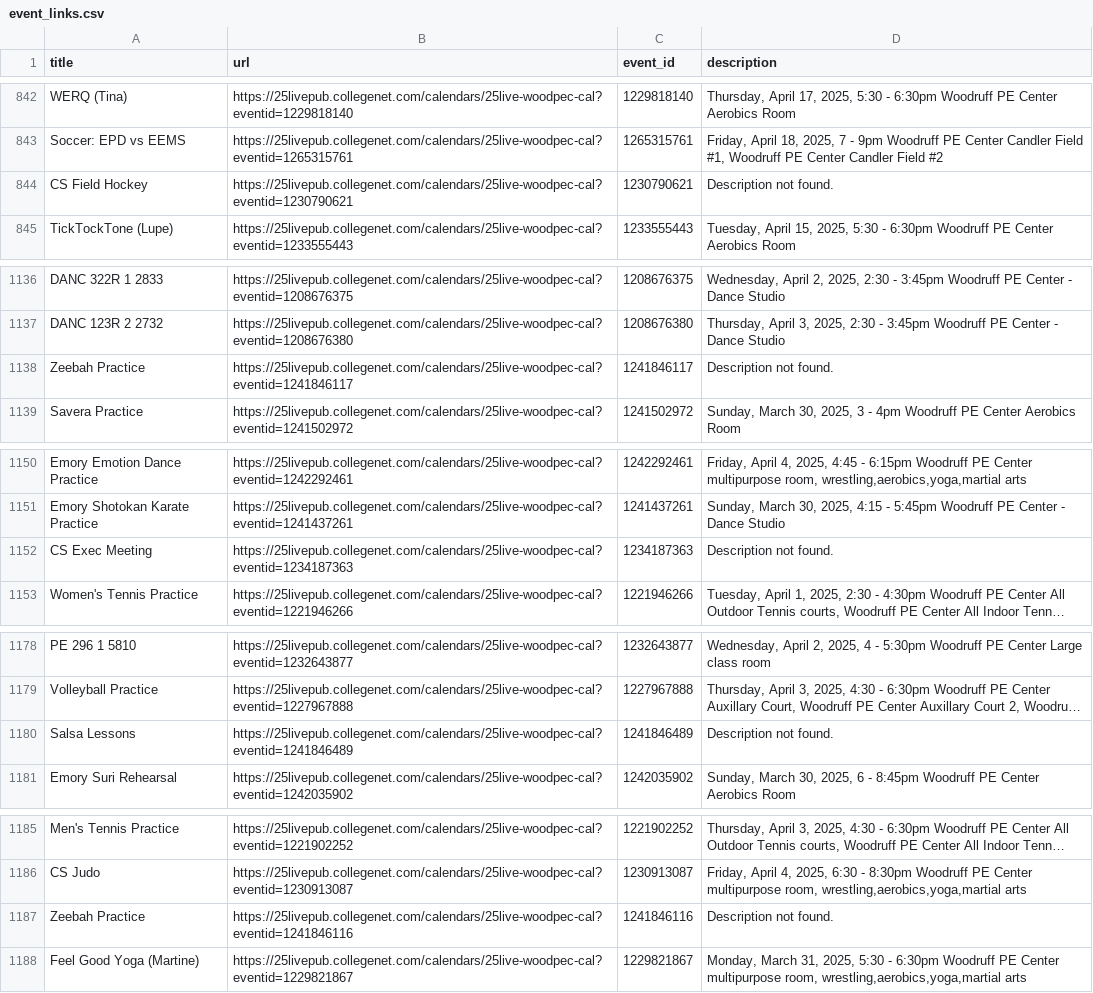
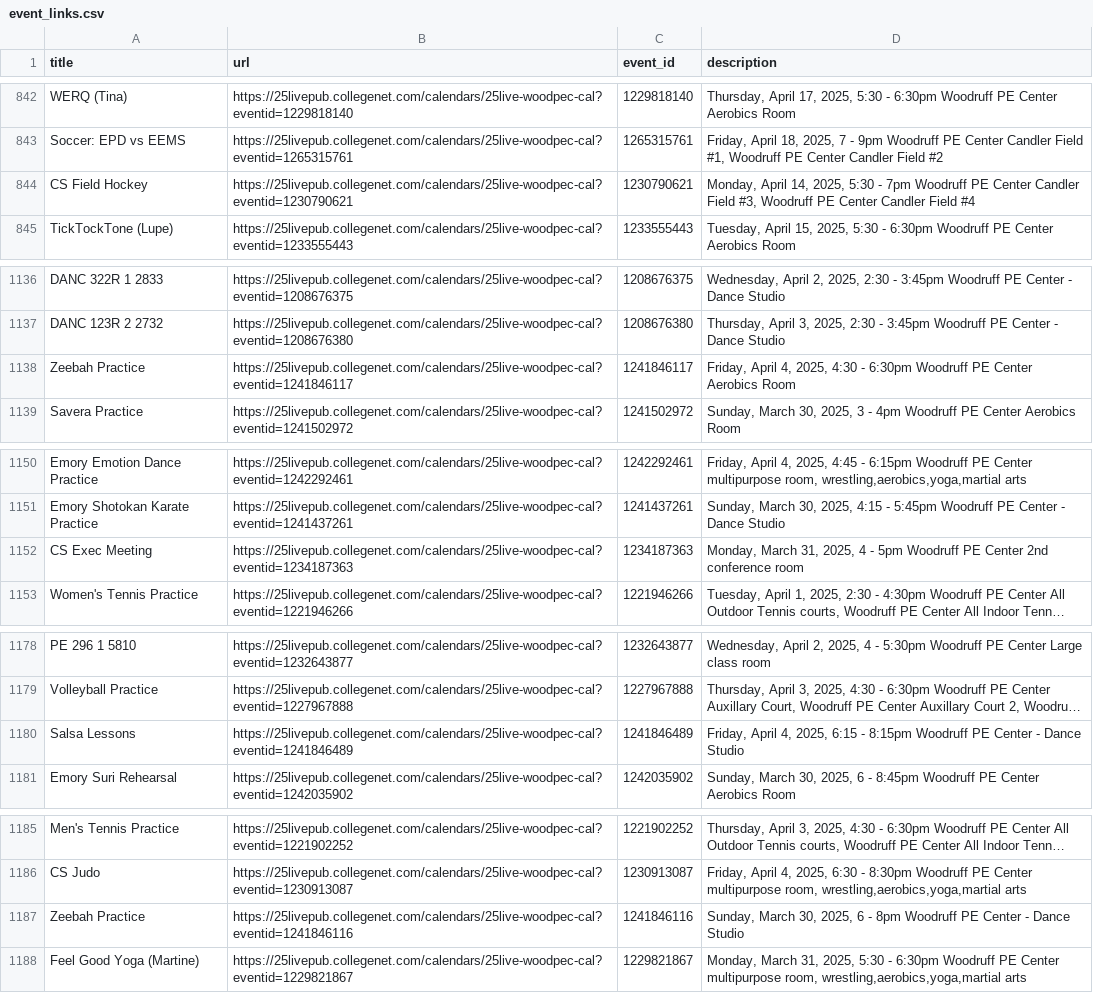
Before and after one commit to wpcal/wpcal.github.io, a CSV file: event_links.csv, drawn as a sheet; only a part is shown, gaps mark what is left out; long unchanged cells end in …; the diff covers the shown part only; the diff names each change by its address in the sheet, - before the commit and + after, or states it on an @@ line.

```diff
--- a/event_links.csv
+++ b/event_links.csv
-D844 (description): Description not found.
+D844 (description): Monday, April 14, 2025, 5:30 - 7pm Woodruff PE Center Candler Field #3, Woodruff PE Center Candler Field #4
-D1138 (description): Description not found.
+D1138 (description): Friday, April 4, 2025, 4:30 - 6:30pm Woodruff PE Center Aerobics Room
-D1152 (description): Description not found.
+D1152 (description): Monday, March 31, 2025, 4 - 5pm Woodruff PE Center 2nd conference room
-D1180 (description): Description not found.
+D1180 (description): Friday, April 4, 2025, 6:15 - 8:15pm Woodruff PE Center - Dance Studio
-D1187 (description): Description not found.
+D1187 (description): Sunday, March 30, 2025, 6 - 8pm Woodruff PE Center - Dance Studio
```
Also changed, not shown: 10 edited cells elsewhere in this file, 4 other files.
